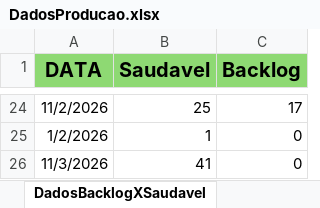
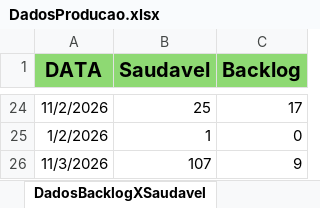
Before and after one commit to Retr00-Br/AcompanhamentoProducao, an Excel workbook: data/DadosProducao.xlsx, sheet DadosBacklogXSaudavel, drawn as a sheet; only a part is shown, gaps mark what is left out; values as stored, in another font and other column widths than the file's, no borders; the diff names each change by its address in the sheet, - before the commit and + after, or states it on an @@ line.

```diff
--- a/data/DadosProducao.xlsx (sheet DadosBacklogXSaudavel)
+++ b/data/DadosProducao.xlsx (sheet DadosBacklogXSaudavel)
-B26 (Saudavel): 41
+B26 (Saudavel): 107
-C26 (Backlog): 0
+C26 (Backlog): 9
```
Also changed, not shown: sheet DadosBrutos, sheet LimpezaDados, data/DadosFaturamento.xlsx, data/DadosRomaneios.xlsx, 3 other files.
